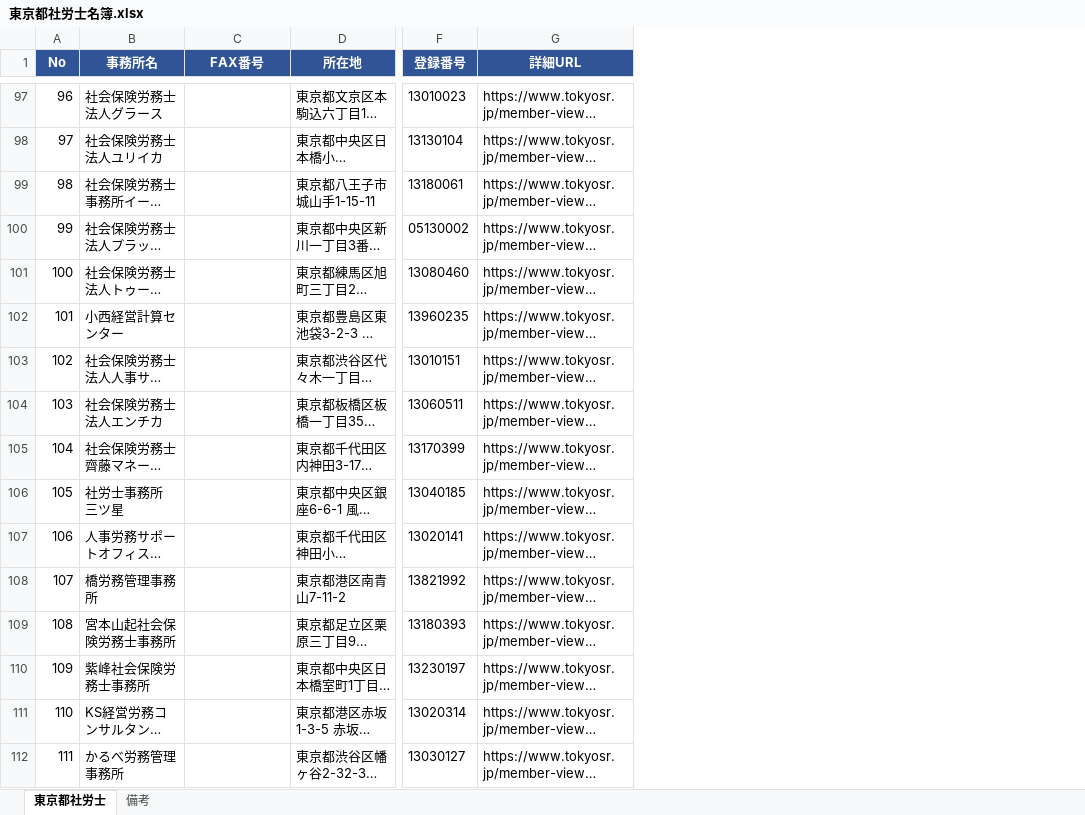
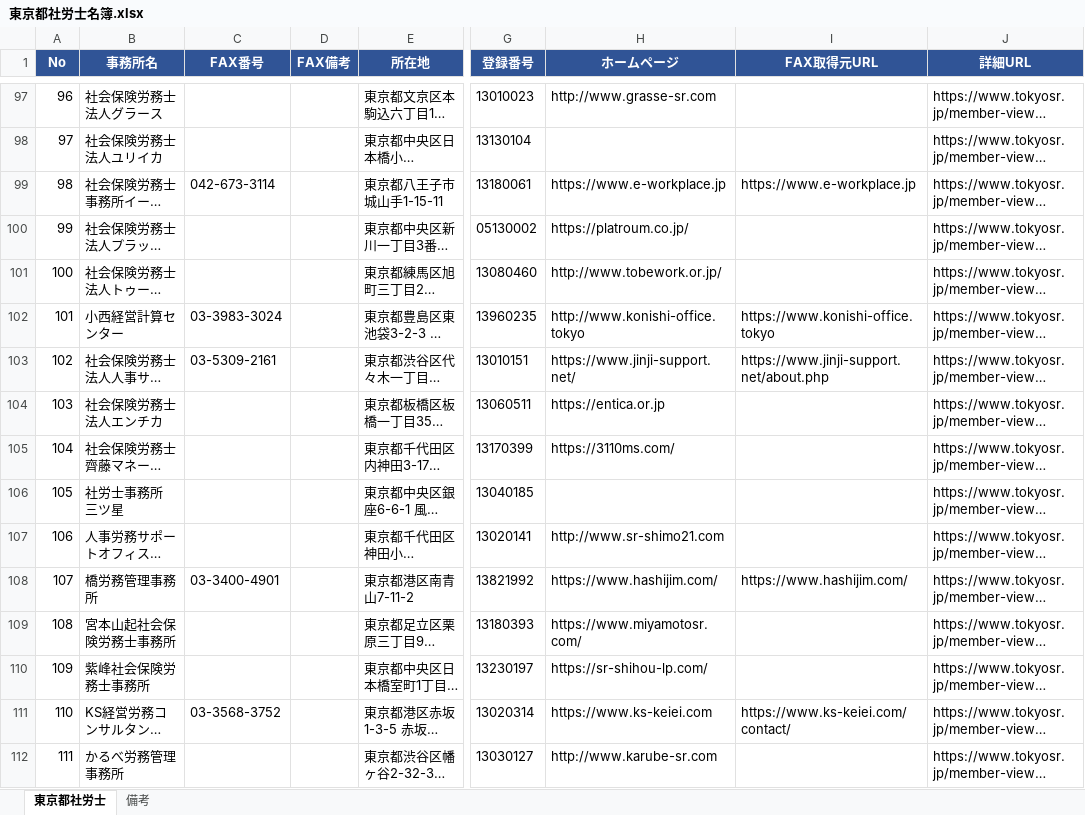
Before and after one commit to fpsr007-collab/umb, an Excel workbook: 東京都社労士名簿.xlsx, sheet 東京都社労士, drawn as a sheet; only a part is shown, gaps mark what is left out; long unchanged cells end in …; values as stored, in another font and other column widths than the file's, no borders; the diff covers the shown part only; the diff names each change by its address in the sheet, - before the commit and + after, or states it on an @@ line.

```diff
--- a/東京都社労士名簿.xlsx (sheet 東京都社労士)
+++ b/東京都社労士名簿.xlsx (sheet 東京都社労士)
+column D (FAX備考), empty
+column H (ホームページ), rows 97-112: http://www.grasse-sr.com |  | https://www.e-workplace.jp | https://platroum.co.jp/ | http://www.tobework.or.jp/ | http://www.konishi-office.tokyo | https://www.jinji-support.net/ | https://entica.or.jp | https://3110ms.com/ |  | http://www.sr-shimo21.com | https://www.hashijim.com/ | https://www.miyamotosr.com/ | https://sr-shihou-lp.com/ | https://www.ks-keiei.com | http://www.karube-sr.com
+column I (FAX取得元URL), rows 99-111: https://www.e-workplace.jp |  |  | https://www.konishi-office.tokyo | https://www.jinji-support.net/about.php |  |  |  |  | https://www.hashijim.com/ |  |  | https://www.ks-keiei.com/contact/
-C99 (FAX番号): (empty)
+C99 (FAX番号): 042-673-3114
-C102 (FAX番号): (empty)
+C102 (FAX番号): 03-3983-3024
-C103 (FAX番号): (empty)
+C103 (FAX番号): 03-5309-2161
-C108 (FAX番号): (empty)
+C108 (FAX番号): 03-3400-4901
-C111 (FAX番号): (empty)
+C111 (FAX番号): 03-3568-3752
```
Also changed, not shown: 108 edited cells elsewhere in this sheet, sheet 備考.
